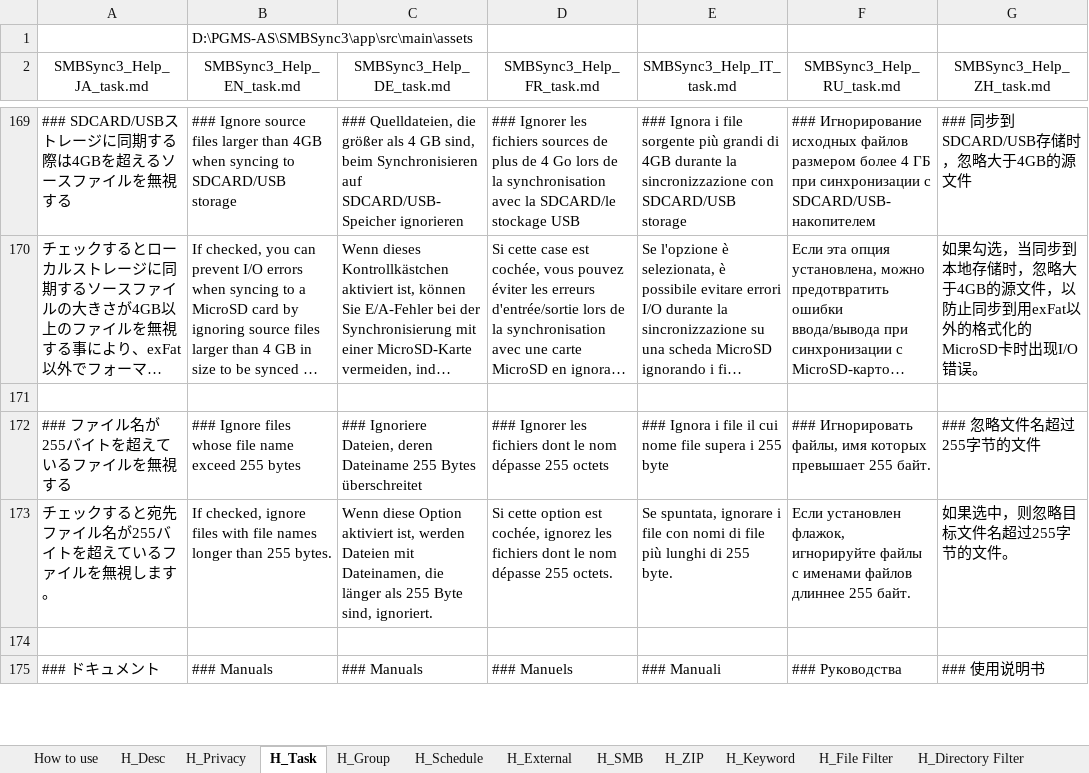
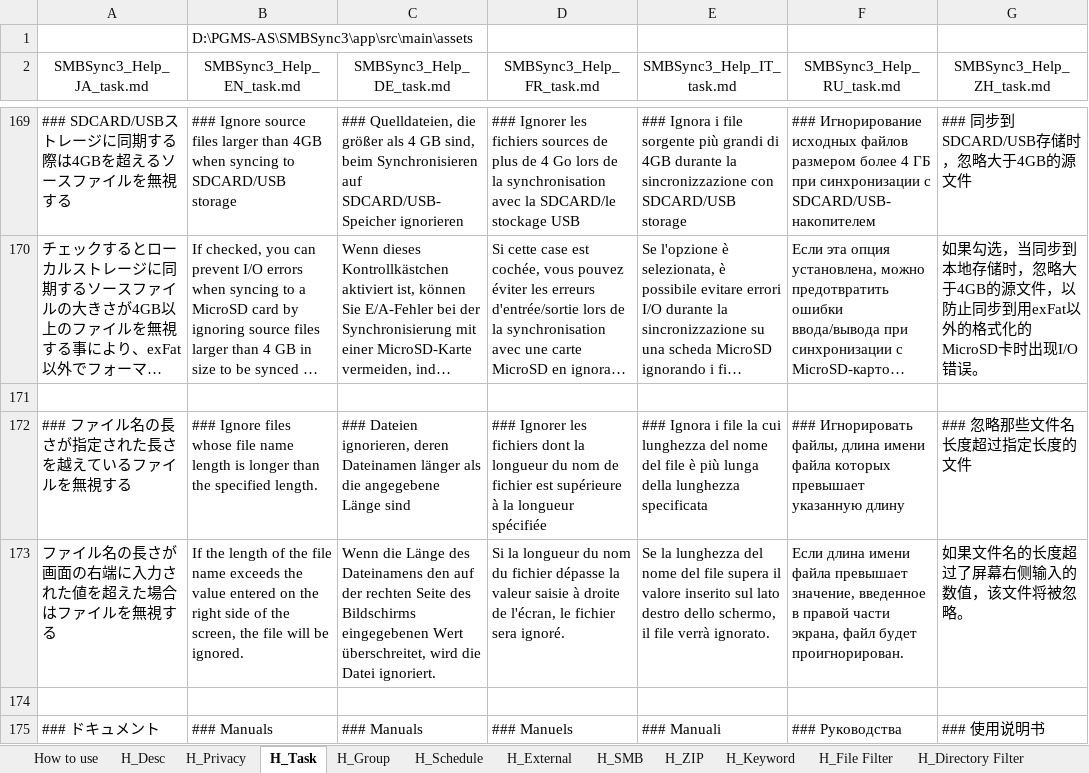
Before and after one commit to Sentaroh/SMBSync3, an Excel workbook: app/help/@help_smbsync3.xlsm, sheet H_Task, drawn as a sheet; only a part is shown, gaps mark what is left out; long unchanged cells end in …; values as stored, in another font and other column widths than the file's, no borders; charts and pictures not drawn; removed rows and columns are numbered as before the commit, all else as after; the diff names each change by its address in the sheet, - before the commit and + after, or states it on an @@ line.

Commit message:
SyncTaskList編集のUI変更

```diff
--- a/app/help/@help_smbsync3.xlsm (sheet H_Task)
+++ b/app/help/@help_smbsync3.xlsm (sheet H_Task)
-row 172: ### ファイル名が255バイトを超えているファイルを無視する | ### Ignore files whose file name exceed 255 bytes | ### Ignoriere Dateien, deren Dateiname 255 Bytes überschreitet | ### Ignorer les fichiers dont le nom dépasse 255 octets | ### Ignora i file il cui nome file supera i 255 byte | ### Игнорировать файлы, имя которых превышает 255 байт. | ### 忽略文件名超过255字节的文件
-row 173: チェックすると宛先ファイル名が255バイトを超えているファイルを無視します。 | If checked, ignore files with file names longer than 255 bytes. | Wenn diese Option aktiviert ist, werden Dateien mit Dateinamen, die länger als 255 Byte sind, ignoriert. | Si cette option est cochée, ignorez les fichiers dont le nom dépasse 255 octets. | Se spuntata, ignorare i file con nomi di file più lunghi di 255 byte. | Если установлен флажок, игнорируйте файлы с именами файлов длиннее 255 байт. | 如果选中，则忽略目标文件名超过255字节的文件。
+row 172: ### ファイル名の長さが指定された長さを越えているファイルを無視する | ### Ignore files whose file name length is longer than the specified length. | ### Dateien ignorieren, deren Dateinamen länger als die angegebene Länge sind | ### Ignorer les fichiers dont la longueur du nom de fichier est supérieure à la longueur spécifiée | ### Ignora i file la cui lunghezza del nome del file è più lunga della lunghezza specificata | ### Игнорировать файлы, длина имени файла которых превышает указанную длину | ### 忽略那些文件名长度超过指定长度的文件
+row 173: ファイル名の長さが画面の右端に入力された値を超えた場合はファイルを無視する | If the length of the file name exceeds the value entered on the right side of the screen, the file will be ignored. | Wenn die Länge des Dateinamens den auf der rechten Seite des Bildschirms eingegebenen Wert überschreitet, wird die Datei ignoriert. | Si la longueur du nom du fichier dépasse la valeur saisie à droite de l'écran, le fichier sera ignoré. | Se la lunghezza del nome del file supera il valore inserito sul lato destro dello schermo, il file verrà ignorato. | Если длина имени файла превышает значение, введенное в правой части экрана, файл будет проигнорирован. | 如果文件名的长度超过了屏幕右侧输入的数值，该文件将被忽略。
```
Also changed, not shown: sheet H_Group, other sheet tabs, charts or pictures, message_translation_sync3.xlsm, 51 other files.
